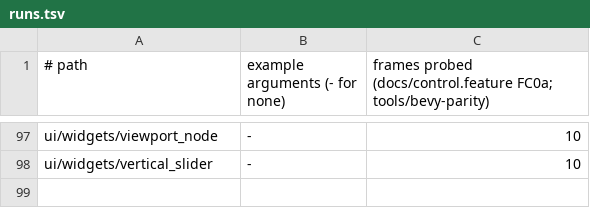
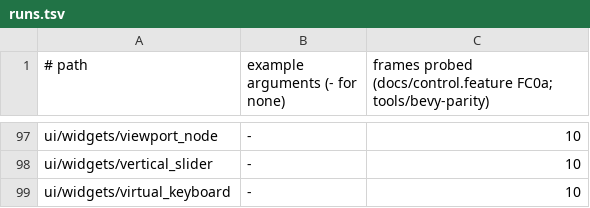
Before and after one commit to JimGHTB12/raea, a TSV file: bench/bevy-parity/runs.tsv, drawn as a sheet; only a part is shown, gaps mark what is left out; the diff names each change by its address in the sheet, - before the commit and + after, or states it on an @@ line.

Commit message:
FC0a: ui/widgets/virtual_keyboard ports at 0.99371, on raea/feathers (bevy_feathers) and EditableText. raea/feathers carries feathers' dark theme (its palette, semantic colours, surface-level overrides and 150 token assignments, generated from dark_theme.rs and tokens.rs; with no UiTheme every token is FUCHSIA, as Bevy's empty ThemeProps), FeathersButton, VirtualKeyboard and ThemedText: a widget's font and text colour reach only a ThemedText, as feathers' Propagate is filtered With<ThemedText>, so the keyboard's plain Text keys keep Bevy's default font, as Bevy draws them. Feathers' own Fira Sans (four faces) and Fira Mono Medium are bundled whole in core/fonts, and its fonts name them by family. EditableText measures as TextInputMeasure (visible_lines of line height, rounded up; visible_width in ch, the advance of 0) and draws parley's caret, cursor_width of the font size wide, for the first half of each blink period while it has focus. Oklcha gains lighter, darker and with_alpha. 94 of 98 ported examples pass

```diff
--- a/bench/bevy-parity/runs.tsv
+++ b/bench/bevy-parity/runs.tsv
+row 99: ui/widgets/virtual_keyboard | - | 10
```
Also changed, not shown: 29 other files.
